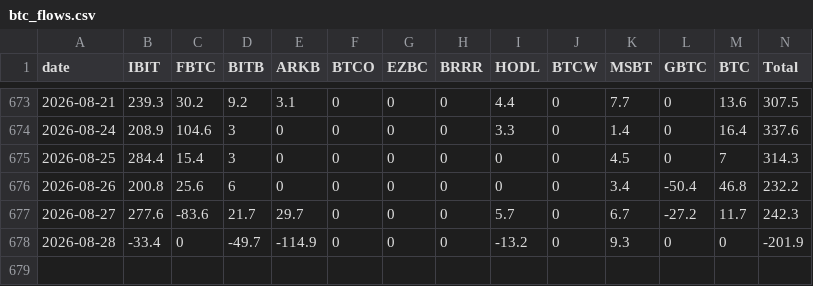
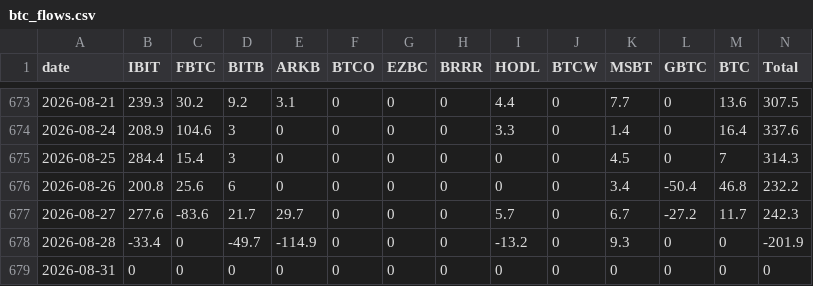
Before and after one commit to btabiado/alpine-data, a CSV file: data/btc_flows.csv, drawn as a sheet; only a part is shown, gaps mark what is left out; the diff names each change by its address in the sheet, - before the commit and + after, or states it on an @@ line.

```diff
--- a/data/btc_flows.csv
+++ b/data/btc_flows.csv
+row 679: 2026-08-31 | 0 | 0 | 0 | 0 | 0 | 0 | 0 | 0 | 0 | 0 | 0 | 0 | 0
```
Also changed, not shown: data/eth_flows.csv.
